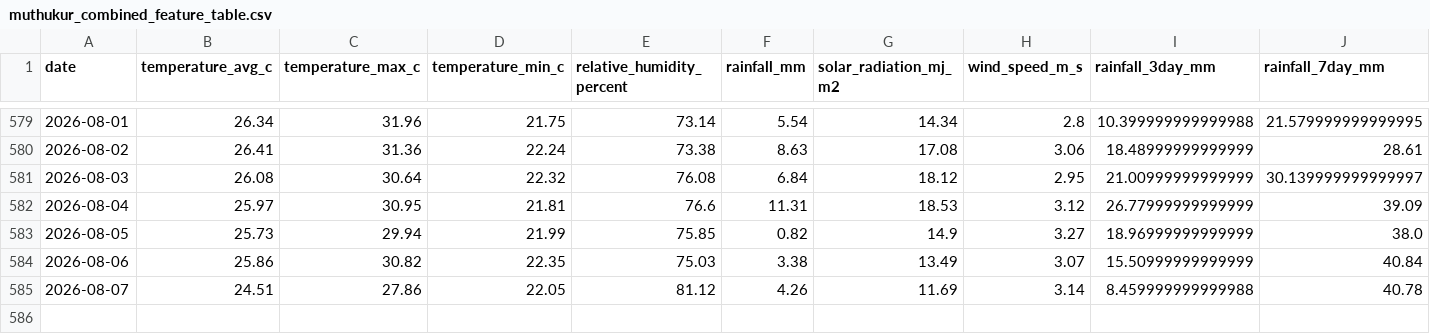
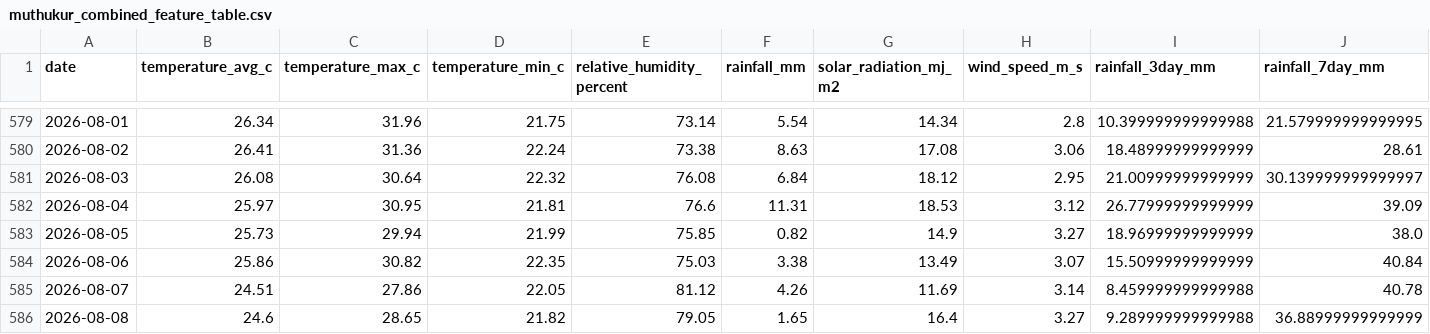
Before and after one commit to vanaprashanth/mango-digital-twin, a CSV file: data/processed/muthukur_combined_feature_table.csv, drawn as a sheet; only a part is shown, gaps mark what is left out; rows hold the shown columns only; the diff names each change by its address in the sheet, - before the commit and + after, or states it on an @@ line.

```diff
--- a/data/processed/muthukur_combined_feature_table.csv
+++ b/data/processed/muthukur_combined_feature_table.csv
+row 586: 2026-08-08 | 24.6 | 28.65 | 21.82 | 79.05 | 1.65 | 16.4 | 3.27 | 9.289999999999988 | 36.88999999999999
```
Also changed, not shown: data/processed/muthukur_fao56_model_comparison.csv, data/processed/muthukur_fao56_phenology_water_balance.csv, 13 other files.
